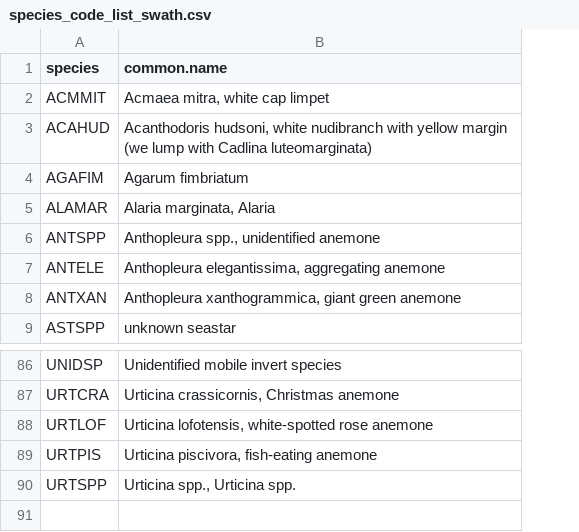
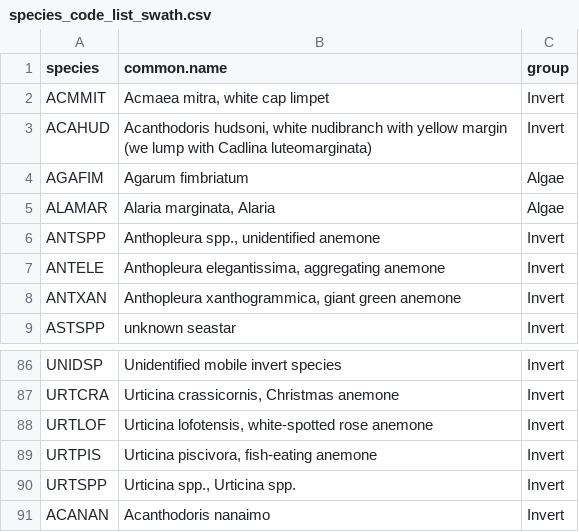
Before and after one commit to nwfsc-cb/OCNMS, a CSV file: Data/CSV_2015_on/species_code_list_swath.csv, drawn as a sheet; only a part is shown, gaps mark what is left out; the diff names each change by its address in the sheet, - before the commit and + after, or states it on an @@ line.

Commit message:
Cleaning and readying data for analyses. About 2/3 done with Swath Invert

```diff
--- a/Data/CSV_2015_on/species_code_list_swath.csv
+++ b/Data/CSV_2015_on/species_code_list_swath.csv
+column C (group), rows 2-9: Invert | Invert | Algae | Algae | Invert | Invert | Invert | Invert; rows 86-90: all Invert
+row 91: ACANAN | Acanthodoris nanaimo | Invert
```
Also changed, not shown: 2 other files.
